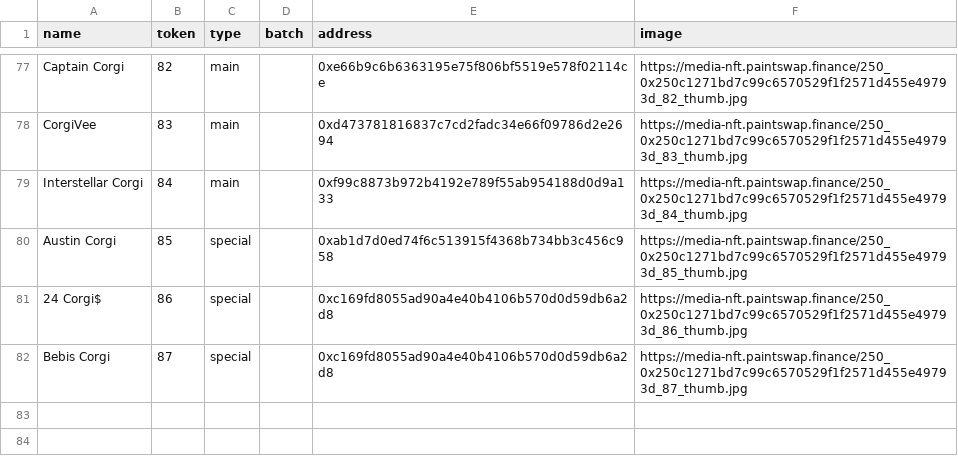
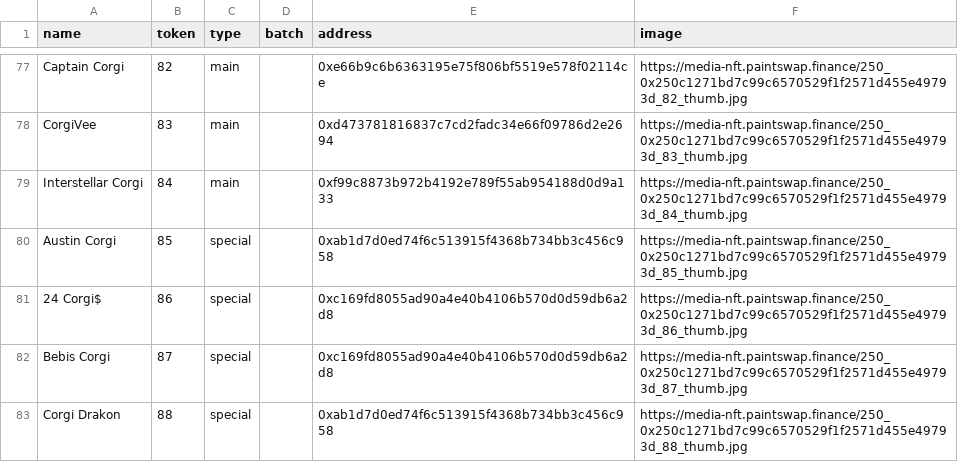
Before and after one commit to ALMIGHTYABE/FTM-Corgis-Tracker, a CSV file: data/corgis.csv, drawn as a sheet; only a part is shown, gaps mark what is left out; the diff names each change by its address in the sheet, - before the commit and + after, or states it on an @@ line.

```diff
--- a/data/corgis.csv
+++ b/data/corgis.csv
+row 83: Corgi Drakon | 88 | special |  | 0xab1d7d0ed74f6c513915f4368b734bb3c456c958 | https://media-nft.paintswap.finance/250_0x250c1271bd7c99c6570529f1f2571d455e49793d_88_thumb.jpg
```
Also changed, not shown: data/Address List.csv, data/Tickets Address Wise.csv.
